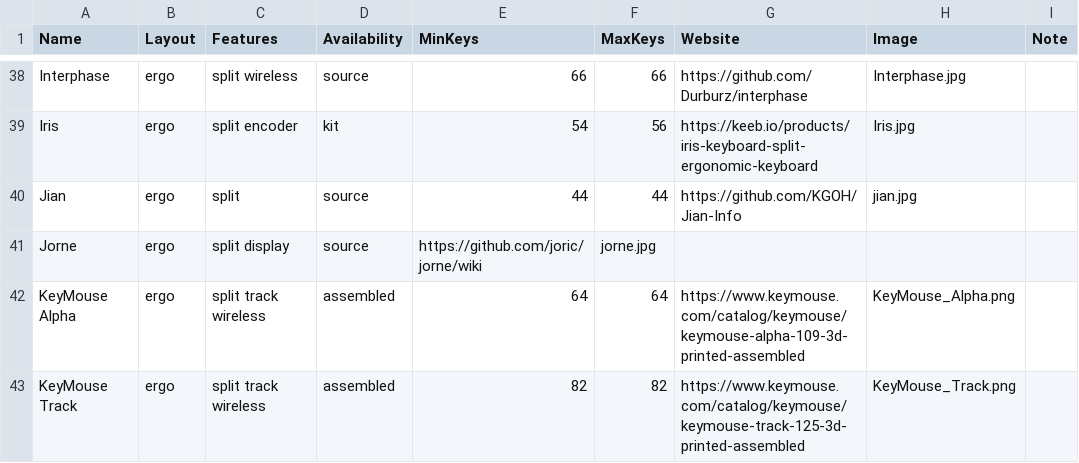
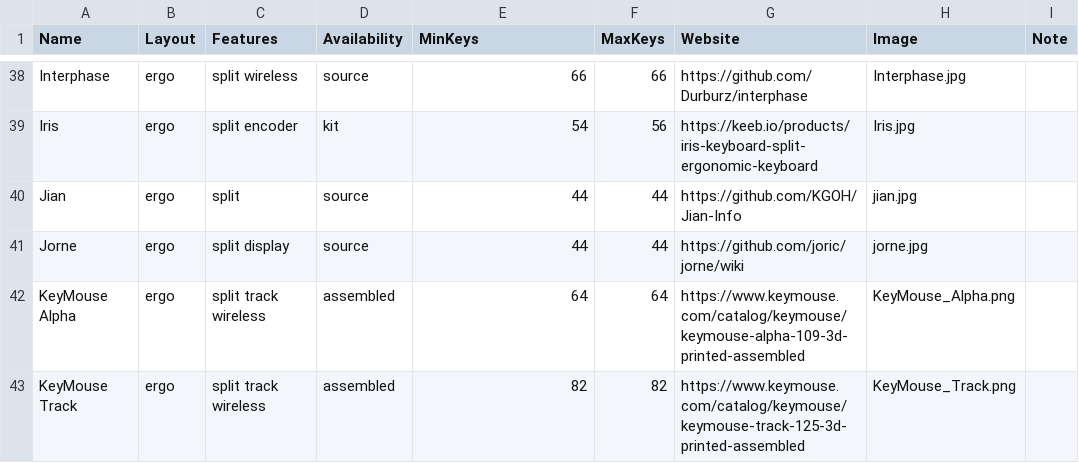
Before and after one commit to Aposymbiont/split-keyboards, a CSV file: ergo.csv, drawn as a sheet; only a part is shown, gaps mark what is left out; the diff names each change by its address in the sheet, - before the commit and + after, or states it on an @@ line.

```diff
--- a/ergo.csv
+++ b/ergo.csv
-E41 (MinKeys): https://github.com/joric/jorne/wiki
+E41 (MinKeys): 44
-F41 (MaxKeys): jorne.jpg
+F41 (MaxKeys): 44
-G41 (Website): (empty)
+G41 (Website): https://github.com/joric/jorne/wiki
-H41 (Image): (empty)
+H41 (Image): jorne.jpg
```
Also changed, not shown: dish.csv.
